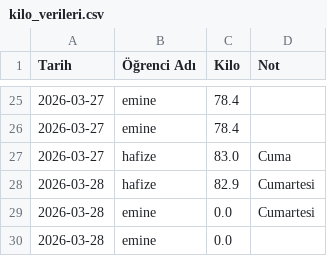
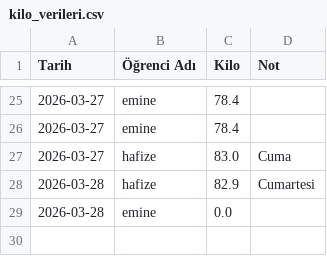
Before and after one commit to coachsahan/halil-sahan-app, a CSV file: kilo_verileri.csv, drawn as a sheet; only a part is shown, gaps mark what is left out; the diff names each change by its address in the sheet, - before the commit and + after, or states it on an @@ line.

Commit message:
Veri Güncelleme: 2026-03-28

```diff
--- a/kilo_verileri.csv
+++ b/kilo_verileri.csv
-row 29: 2026-03-28 | emine | 0.0 | Cumartesi
```
